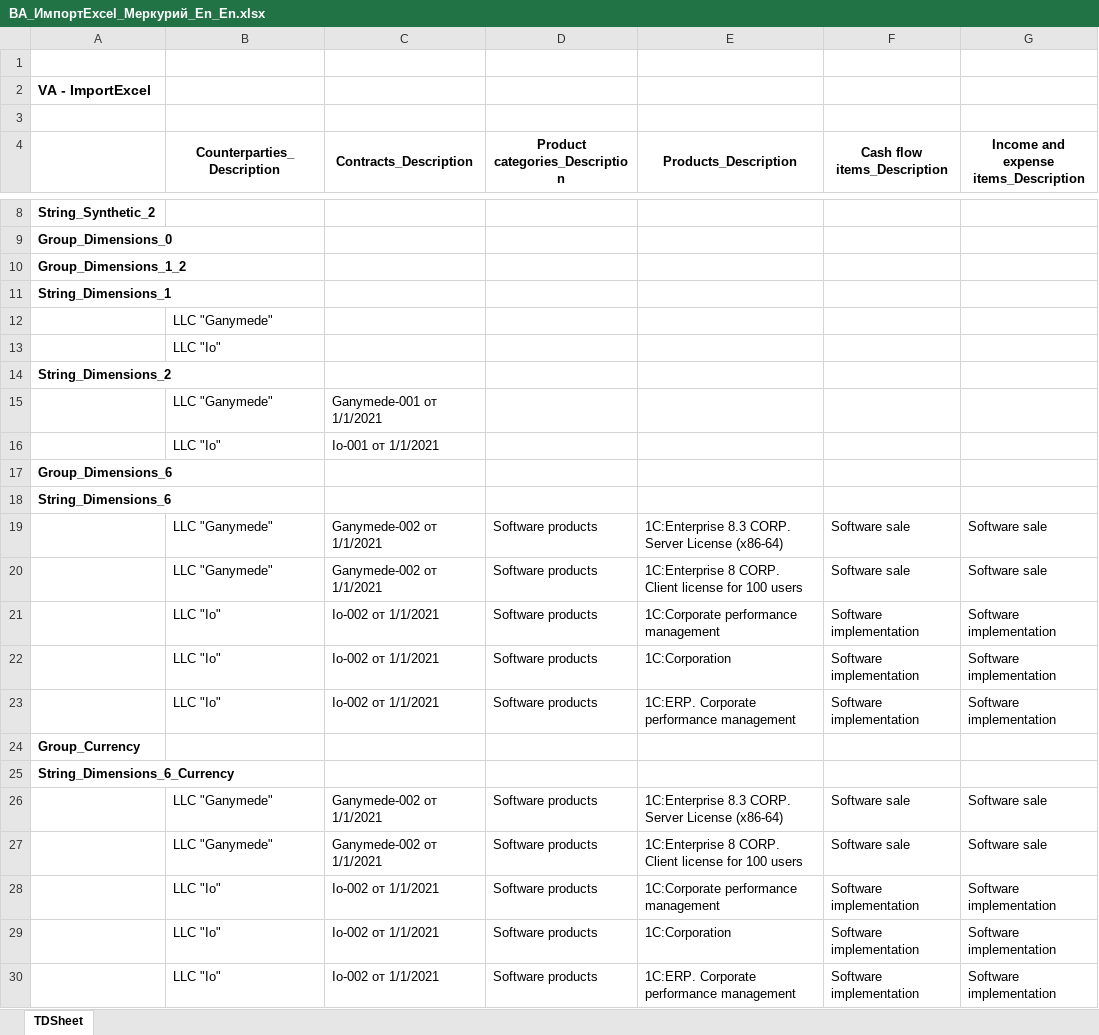
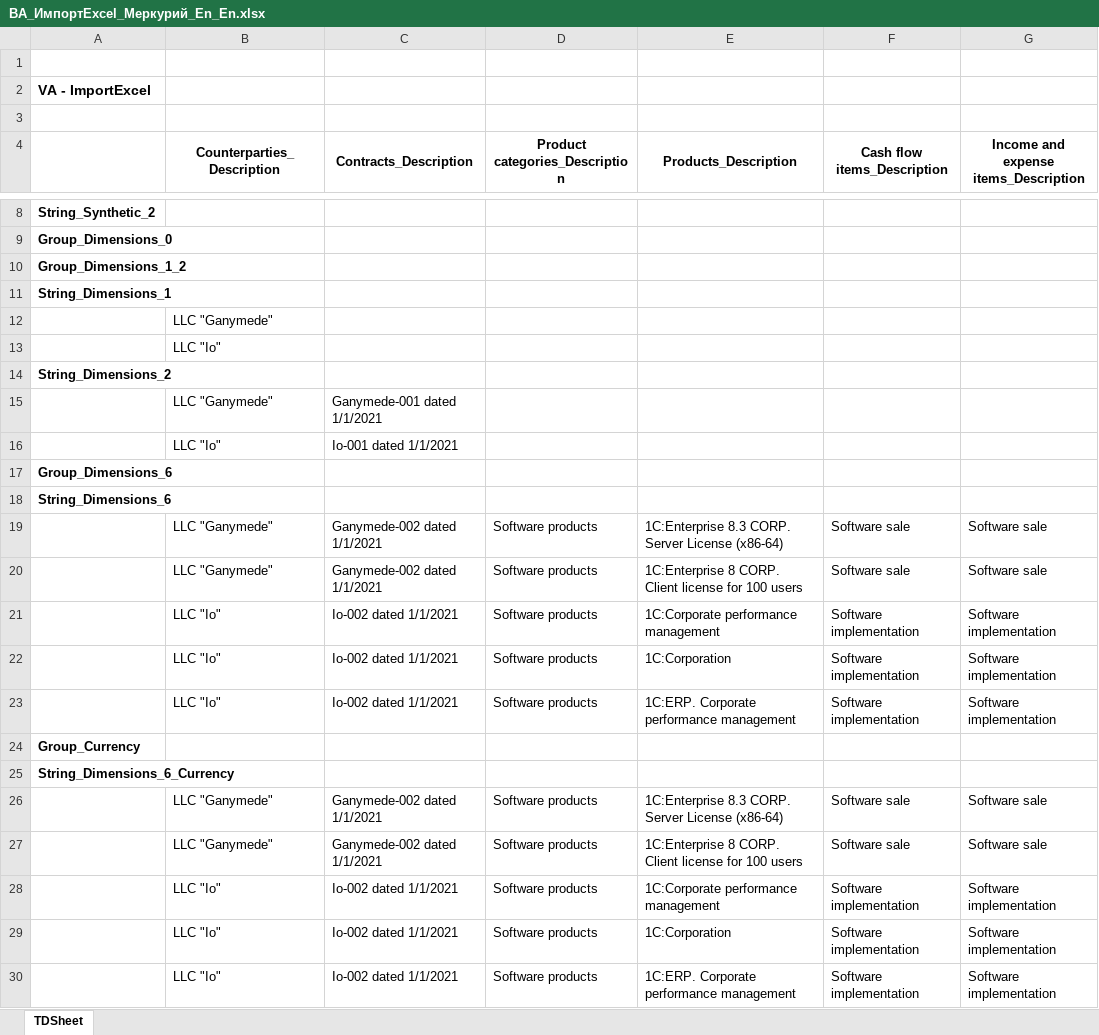
Before and after one commit to Tavalik/VA-Tests-UH32-Budget, an Excel workbook: Макеты/ВА_ИмпортExcel_Меркурий_En_En.xlsx, sheet TDSheet, drawn as a sheet; only a part is shown, gaps mark what is left out; values as stored, in another font and other column widths than the file's, no borders; the diff names each change by its address in the sheet, - before the commit and + after, or states it on an @@ line.

```diff
--- a/Макеты/ВА_ИмпортExcel_Меркурий_En_En.xlsx (sheet TDSheet)
+++ b/Макеты/ВА_ИмпортExcel_Меркурий_En_En.xlsx (sheet TDSheet)
-C15 (Contracts_Description): Ganymede-001 от 1/1/2021
+C15 (Contracts_Description): Ganymede-001 dated 1/1/2021
-C16 (Contracts_Description): Io-001 от 1/1/2021
+C16 (Contracts_Description): Io-001 dated 1/1/2021
-C19:C20 (Contracts_Description): Ganymede-002 от 1/1/2021
+C19:C20 (Contracts_Description): Ganymede-002 dated 1/1/2021
-C21:C23 (Contracts_Description): Io-002 от 1/1/2021
+C21:C23 (Contracts_Description): Io-002 dated 1/1/2021
-C26:C27 (Contracts_Description): Ganymede-002 от 1/1/2021
+C26:C27 (Contracts_Description): Ganymede-002 dated 1/1/2021
-C28:C30 (Contracts_Description): Io-002 от 1/1/2021
+C28:C30 (Contracts_Description): Io-002 dated 1/1/2021
```
Also changed, not shown: Макеты/ВА_ИмпортExcel_Меркурий_2_En_En.xlsx, 5 other files.
